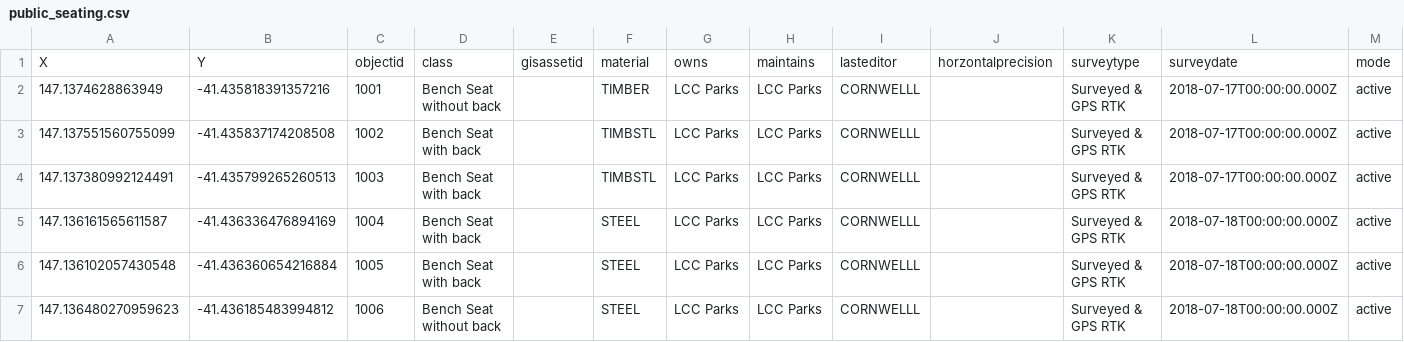
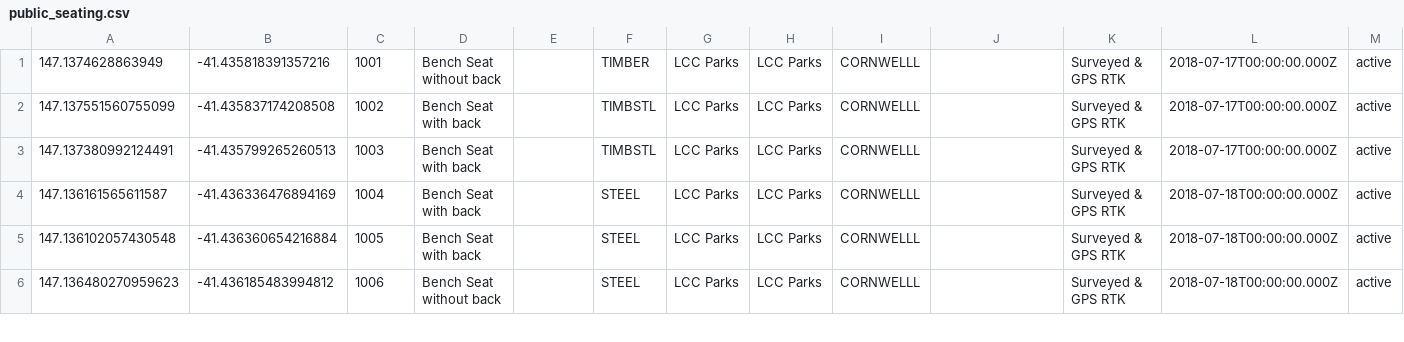
Before and after one commit to Harry-3d/WalkLaunceston, a CSV file: android/app/src/main/res/raw/public_seating.csv, drawn as a sheet; only a part is shown; the diff names each change by its address in the sheet, - before the commit and + after, or states it on an @@ line.

```diff
--- a/android/app/src/main/res/raw/public_seating.csv
+++ b/android/app/src/main/res/raw/public_seating.csv
-row 1: X | Y | objectid | class | gisassetid | material | owns | maintains | lasteditor | horzontalprecision | surveytype | surveydate | mode
```
Also changed, not shown: android/app/src/main/res/raw/heritage_places.csv, android/app/src/main/res/raw/heritage_places_custom.csv.
